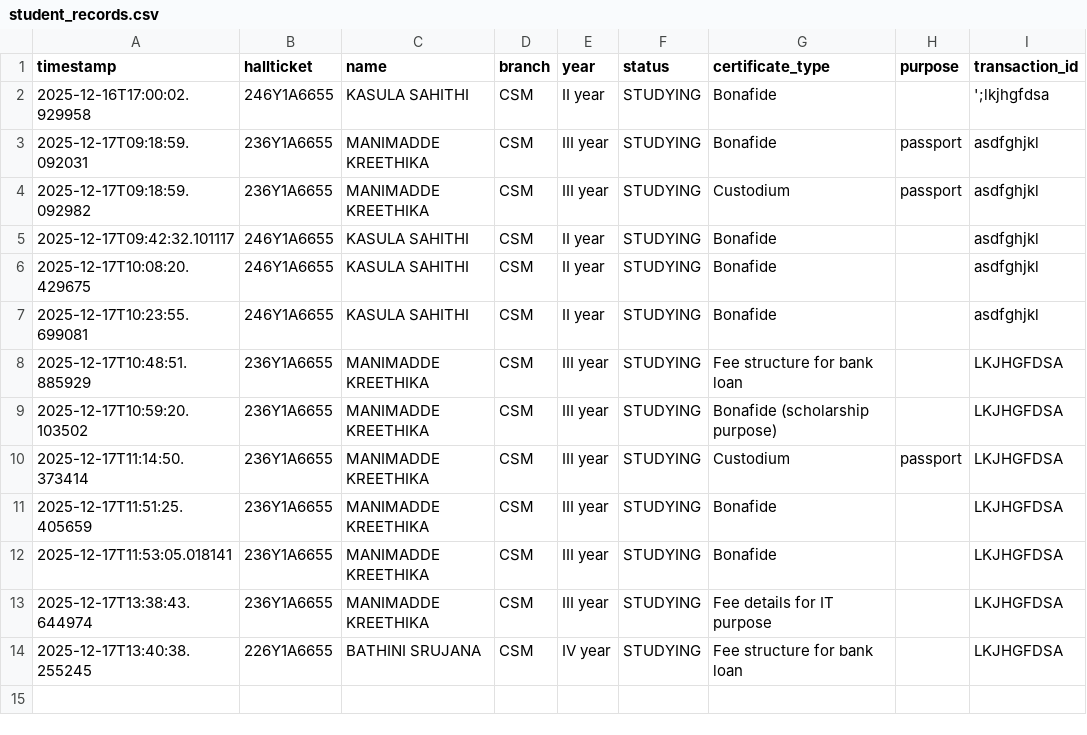
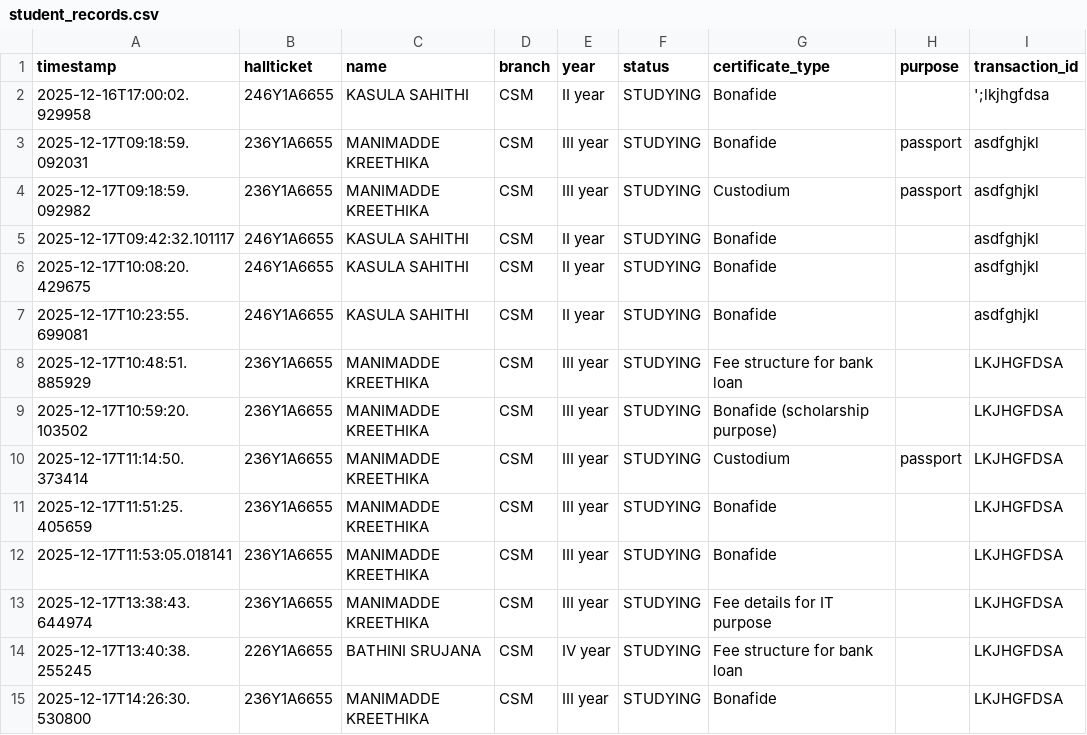
Before and after one commit to sahithya008/CERTIFICATES-GENERATOR, a CSV file: logs/student_records.csv, drawn as a sheet.

```diff
--- a/logs/student_records.csv
+++ b/logs/student_records.csv
@@ -14 +14,2 @@ timestamp,hallticket,name,branch,year,status,certificate_type,purpose,transactio
 2025-12-17T13:40:38.255245,226Y1A6655,BATHINI SRUJANA,CSM,IV year,STUDYING,Fee structure for bank loan,,LKJHGFDSA
+2025-12-17T14:26:30.530800,236Y1A6655,MANIMADDE KREETHIKA,CSM,III year,STUDYING,Bonafide,,LKJHGFDSA
```
Also changed, not shown: logs/certificate_audit_log.csv, 3 other files.
